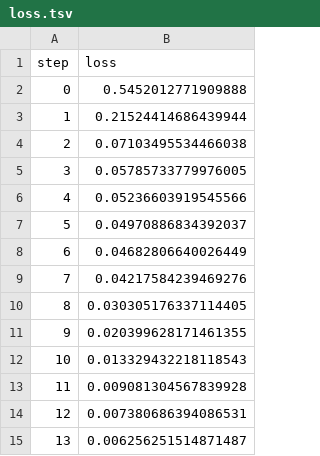
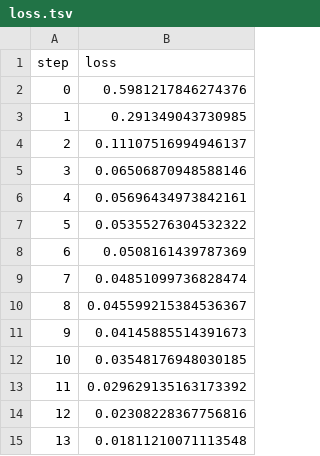
Before and after one commit to ManchesterBioinference/mRNA_LLM, a TSV file: dvclive/TE/plots/metrics/train/loss.tsv, drawn as a sheet.

```diff
--- a/dvclive/TE/plots/metrics/train/loss.tsv
+++ b/dvclive/TE/plots/metrics/train/loss.tsv
@@ -1,15 +1,15 @@
 step	loss
-0	0.5452012771909888
-1	0.21524414686439944
-2	0.07103495534466038
-3	0.05785733779976005
-4	0.05236603919545566
-5	0.04970886834392037
-6	0.04682806640026449
-7	0.04217584239469276
-8	0.030305176337114405
-9	0.020399628171461355
-10	0.013329432218118543
-11	0.009081304567839928
-12	0.007380686394086531
-13	0.006256251514871487
+0	0.5981217846274376
+1	0.291349043730985
+2	0.11107516994946137
+3	0.06506870948588146
+4	0.05696434973842161
+5	0.05355276304532322
+6	0.0508161439787369
+7	0.04851099736828474
+8	0.045599215384536367
+9	0.04145885514391673
+10	0.03548176948030185
+11	0.029629135163173392
+12	0.02308228367756816
+13	0.01811210071113548
```
Also changed, not shown: dvclive/TE/plots/metrics/train/corr.tsv, dvclive/TE/plots/metrics/val/corr.tsv, 17 other files.
